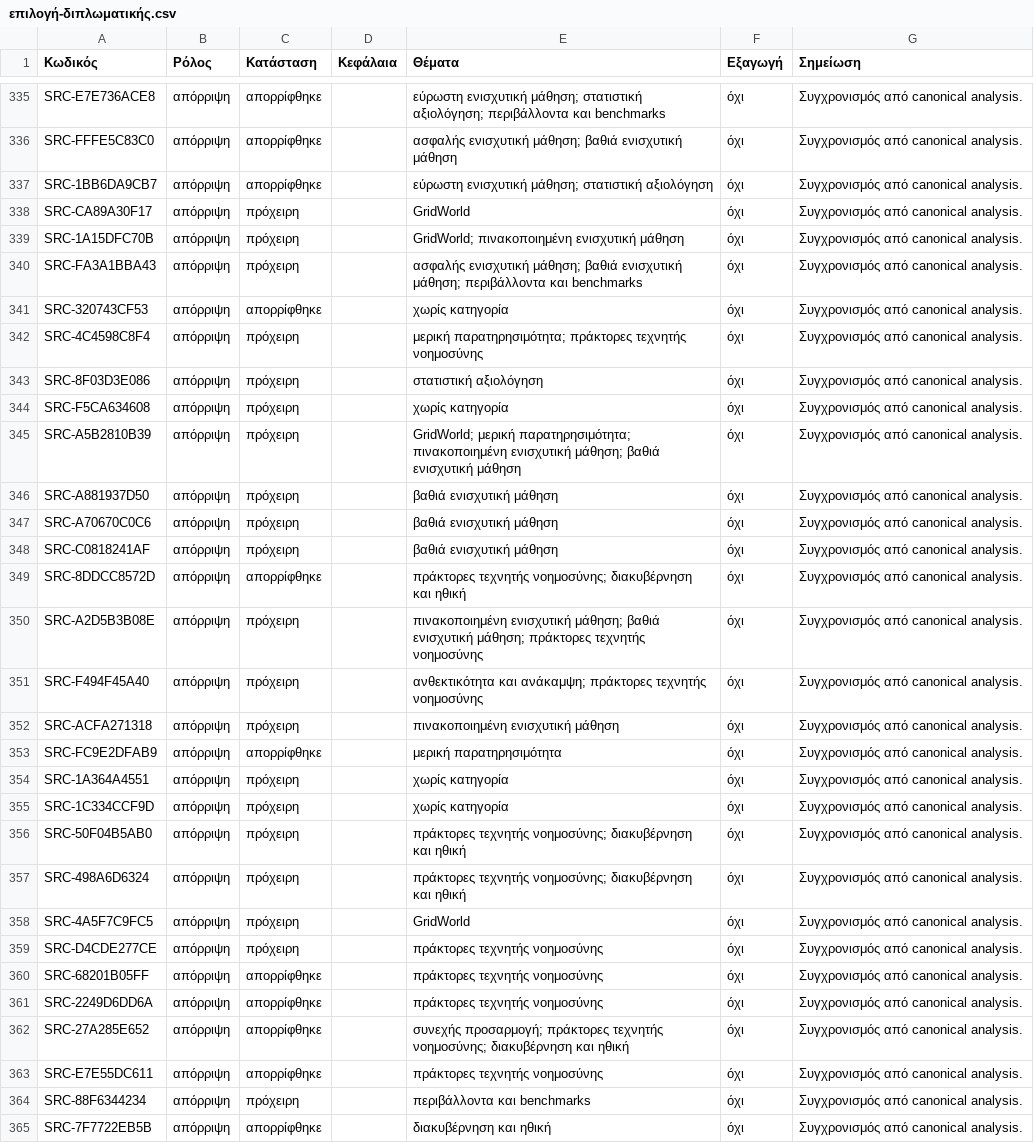
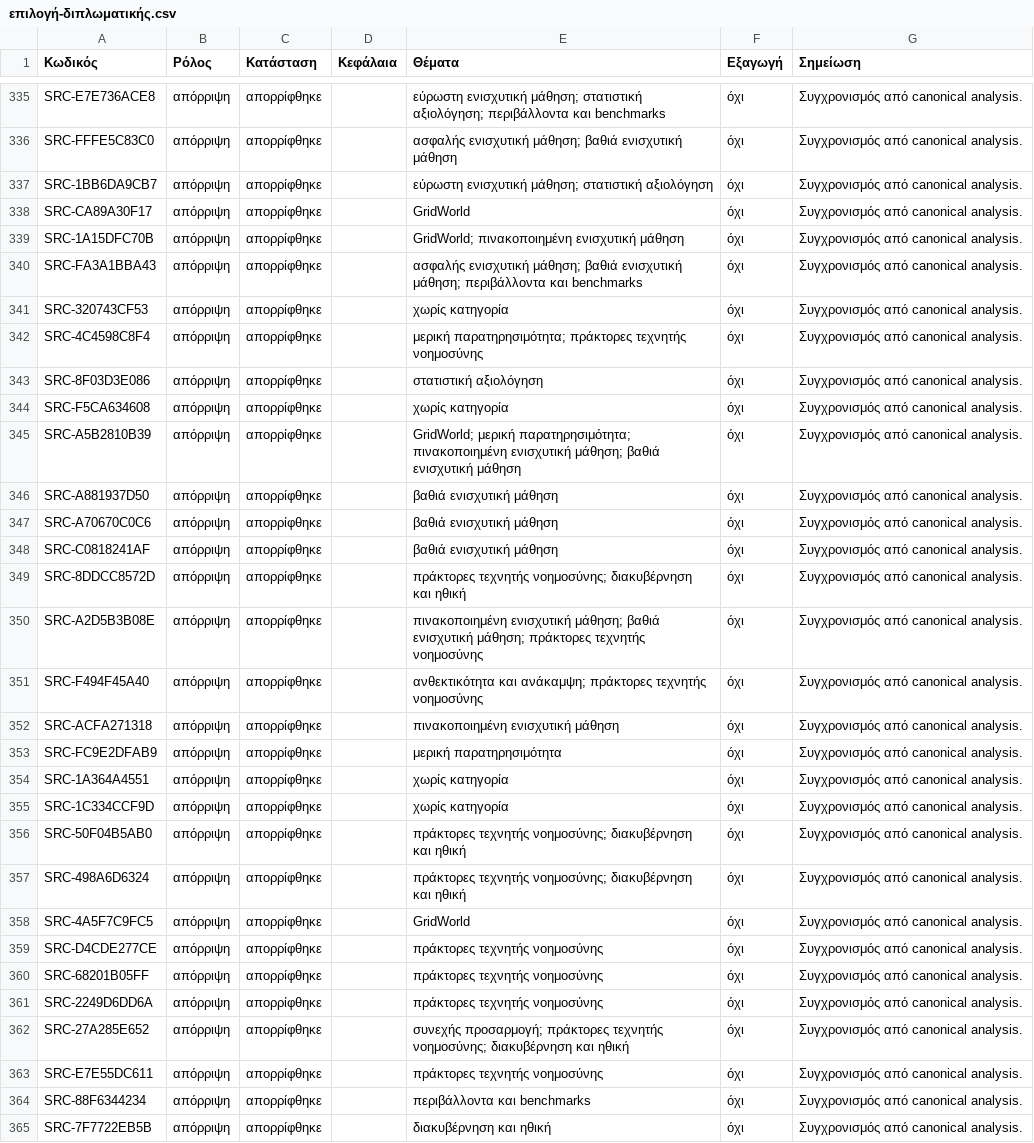
Before and after one commit to MariosGiannakaras/ThesisBibliography, a CSV file: κατάλογος/επιλογή-διπλωματικής.csv, drawn as a sheet; only a part is shown, gaps mark what is left out; the diff covers the shown part only.

```diff
--- a/κατάλογος/επιλογή-διπλωματικής.csv
+++ b/κατάλογος/επιλογή-διπλωματικής.csv
@@ -337,24 +337,24 @@ SRC-FFFE5C83C0,απόρριψη,απορρίφθηκε,,ασφαλής ενισ
 SRC-1BB6DA9CB7,απόρριψη,απορρίφθηκε,,εύρωστη ενισχυτική μάθηση; στατιστική αξιολόγηση,όχι,Συγχρονισμός από canonical analysis.
-SRC-CA89A30F17,απόρριψη,πρόχειρη,,GridWorld,όχι,Συγχρονισμός από canonical analysis.
-SRC-1A15DFC70B,απόρριψη,πρόχειρη,,GridWorld; πινακοποιημένη ενισχυτική μάθηση,όχι,Συγχρονισμός από canonical analysis.
-SRC-FA3A1BBA43,απόρριψη,πρόχειρη,,ασφαλής ενισχυτική μάθηση; βαθιά ενισχυτική μάθηση; περιβάλλοντα και benchmarks,όχι,Συγχρονισμός από canonical analysis.
+SRC-CA89A30F17,απόρριψη,απορρίφθηκε,,GridWorld,όχι,Συγχρονισμός από canonical analysis.
+SRC-1A15DFC70B,απόρριψη,απορρίφθηκε,,GridWorld; πινακοποιημένη ενισχυτική μάθηση,όχι,Συγχρονισμός από canonical analysis.
+SRC-FA3A1BBA43,απόρριψη,απορρίφθηκε,,ασφαλής ενισχυτική μάθηση; βαθιά ενισχυτική μάθηση; περιβάλλοντα και benchmarks,όχι,Συγχρονισμός από canonical analysis.
 SRC-320743CF53,απόρριψη,απορρίφθηκε,,χωρίς κατηγορία,όχι,Συγχρονισμός από canonical analysis.
-SRC-4C4598C8F4,απόρριψη,πρόχειρη,,μερική παρατηρησιμότητα; πράκτορες τεχνητής νοημοσύνης,όχι,Συγχρονισμός από canonical analysis.
-SRC-8F03D3E086,απόρριψη,πρόχειρη,,στατιστική αξιολόγηση,όχι,Συγχρονισμός από canonical analysis.
-SRC-F5CA634608,απόρριψη,πρόχειρη,,χωρίς κατηγορία,όχι,Συγχρονισμός από canonical analysis.
-SRC-A5B2810B39,απόρριψη,πρόχειρη,,GridWorld; μερική παρατηρησιμότητα; πινακοποιημένη ενισχυτική μάθηση; βαθιά ενισχυτική μάθηση,όχι,Συγχρονισμός από canonical analysis.
-SRC-A881937D50,απόρριψη,πρόχειρη,,βαθιά ενισχυτική μάθηση,όχι,Συγχρονισμός από canonical analysis.
-SRC-A70670C0C6,απόρριψη,πρόχειρη,,βαθιά ενισχυτική μάθηση,όχι,Συγχρονισμός από canonical analysis.
-SRC-C0818241AF,απόρριψη,πρόχειρη,,βαθιά ενισχυτική μάθηση,όχι,Συγχρονισμός από canonical analysis.
+SRC-4C4598C8F4,απόρριψη,απορρίφθηκε,,μερική παρατηρησιμότητα; πράκτορες τεχνητής νοημοσύνης,όχι,Συγχρονισμός από canonical analysis.
+SRC-8F03D3E086,απόρριψη,απορρίφθηκε,,στατιστική αξιολόγηση,όχι,Συγχρονισμός από canonical analysis.
+SRC-F5CA634608,απόρριψη,απορρίφθηκε,,χωρίς κατηγορία,όχι,Συγχρονισμός από canonical analysis.
+SRC-A5B2810B39,απόρριψη,απορρίφθηκε,,GridWorld; μερική παρατηρησιμότητα; πινακοποιημένη ενισχυτική μάθηση; βαθιά ενισχυτική μάθηση,όχι,Συγχρονισμός από canonical analysis.
+SRC-A881937D50,απόρριψη,απορρίφθηκε,,βαθιά ενισχυτική μάθηση,όχι,Συγχρονισμός από canonical analysis.
+SRC-A70670C0C6,απόρριψη,απορρίφθηκε,,βαθιά ενισχυτική μάθηση,όχι,Συγχρονισμός από canonical analysis.
+SRC-C0818241AF,απόρριψη,απορρίφθηκε,,βαθιά ενισχυτική μάθηση,όχι,Συγχρονισμός από canonical analysis.
 SRC-8DDCC8572D,απόρριψη,απορρίφθηκε,,πράκτορες τεχνητής νοημοσύνης; διακυβέρνηση και ηθική,όχι,Συγχρονισμός από canonical analysis.
-SRC-A2D5B3B08E,απόρριψη,πρόχειρη,,πινακοποιημένη ενισχυτική μάθηση; βαθιά ενισχυτική μάθηση; πράκτορες τεχνητής νοημοσύνης,όχι,Συγχρονισμός από canonical analysis.
-SRC-F494F45A40,απόρριψη,πρόχειρη,,ανθεκτικότητα και ανάκαμψη; πράκτορες τεχνητής νοημοσύνης,όχι,Συγχρονισμός από canonical analysis.
-SRC-ACFA271318,απόρριψη,πρόχειρη,,πινακοποιημένη ενισχυτική μάθηση,όχι,Συγχρονισμός από canonical analysis.
+SRC-A2D5B3B08E,απόρριψη,απορρίφθηκε,,πινακοποιημένη ενισχυτική μάθηση; βαθιά ενισχυτική μάθηση; πράκτορες τεχνητής νοημοσύνης,όχι,Συγχρονισμός από canonical analysis.
+SRC-F494F45A40,απόρριψη,απορρίφθηκε,,ανθεκτικότητα και ανάκαμψη; πράκτορες τεχνητής νοημοσύνης,όχι,Συγχρονισμός από canonical analysis.
+SRC-ACFA271318,απόρριψη,απορρίφθηκε,,πινακοποιημένη ενισχυτική μάθηση,όχι,Συγχρονισμός από canonical analysis.
 SRC-FC9E2DFAB9,απόρριψη,απορρίφθηκε,,μερική παρατηρησιμότητα,όχι,Συγχρονισμός από canonical analysis.
-SRC-1A364A4551,απόρριψη,πρόχειρη,,χωρίς κατηγορία,όχι,Συγχρονισμός από canonical analysis.
-SRC-1C334CCF9D,απόρριψη,πρόχειρη,,χωρίς κατηγορία,όχι,Συγχρονισμός από canonical analysis.
-SRC-50F04B5AB0,απόρριψη,πρόχειρη,,πράκτορες τεχνητής νοημοσύνης; διακυβέρνηση και ηθική,όχι,Συγχρονισμός από canonical analysis.
-SRC-498A6D6324,απόρριψη,πρόχειρη,,πράκτορες τεχνητής νοημοσύνης; διακυβέρνηση και ηθική,όχι,Συγχρονισμός από canonical analysis.
-SRC-4A5F7C9FC5,απόρριψη,πρόχειρη,,GridWorld,όχι,Συγχρονισμός από canonical analysis.
-SRC-D4CDE277CE,απόρριψη,πρόχειρη,,πράκτορες τεχνητής νοημοσύνης,όχι,Συγχρονισμός από canonical analysis.
+SRC-1A364A4551,απόρριψη,απορρίφθηκε,,χωρίς κατηγορία,όχι,Συγχρονισμός από canonical analysis.
+SRC-1C334CCF9D,απόρριψη,απορρίφθηκε,,χωρίς κατηγορία,όχι,Συγχρονισμός από canonical analysis.
+SRC-50F04B5AB0,απόρριψη,απορρίφθηκε,,πράκτορες τεχνητής νοημοσύνης; διακυβέρνηση και ηθική,όχι,Συγχρονισμός από canonical analysis.
+SRC-498A6D6324,απόρριψη,απορρίφθηκε,,πράκτορες τεχνητής νοημοσύνης; διακυβέρνηση και ηθική,όχι,Συγχρονισμός από canonical analysis.
+SRC-4A5F7C9FC5,απόρριψη,απορρίφθηκε,,GridWorld,όχι,Συγχρονισμός από canonical analysis.
+SRC-D4CDE277CE,απόρριψη,απορρίφθηκε,,πράκτορες τεχνητής νοημοσύνης,όχι,Συγχρονισμός από canonical analysis.
 SRC-68201B05FF,απόρριψη,απορρίφθηκε,,πράκτορες τεχνητής νοημοσύνης,όχι,Συγχρονισμός από canonical analysis.
@@ -363,3 +363,3 @@ SRC-27A285E652,απόρριψη,απορρίφθηκε,,συνεχής προσ
 SRC-E7E55DC611,απόρριψη,απορρίφθηκε,,πράκτορες τεχνητής νοημοσύνης,όχι,Συγχρονισμός από canonical analysis.
-SRC-88F6344234,απόρριψη,πρόχειρη,,περιβάλλοντα και benchmarks,όχι,Συγχρονισμός από canonical analysis.
+SRC-88F6344234,απόρριψη,απορρίφθηκε,,περιβάλλοντα και benchmarks,όχι,Συγχρονισμός από canonical analysis.
 SRC-7F7722EB5B,απόρριψη,απορρίφθηκε,,διακυβέρνηση και ηθική,όχι,Συγχρονισμός από canonical analysis.
```
Also changed, not shown: 68 edited cells elsewhere in this file, κατάλογος/κατάσταση-αναλύσεων.csv, 1 other file.
